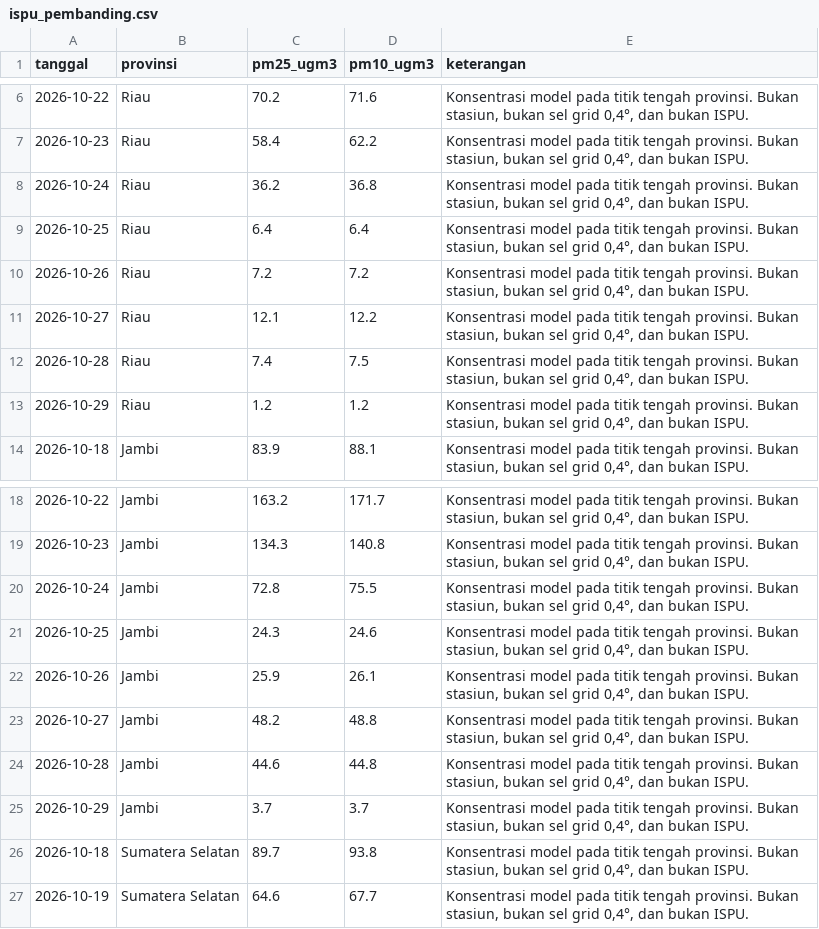
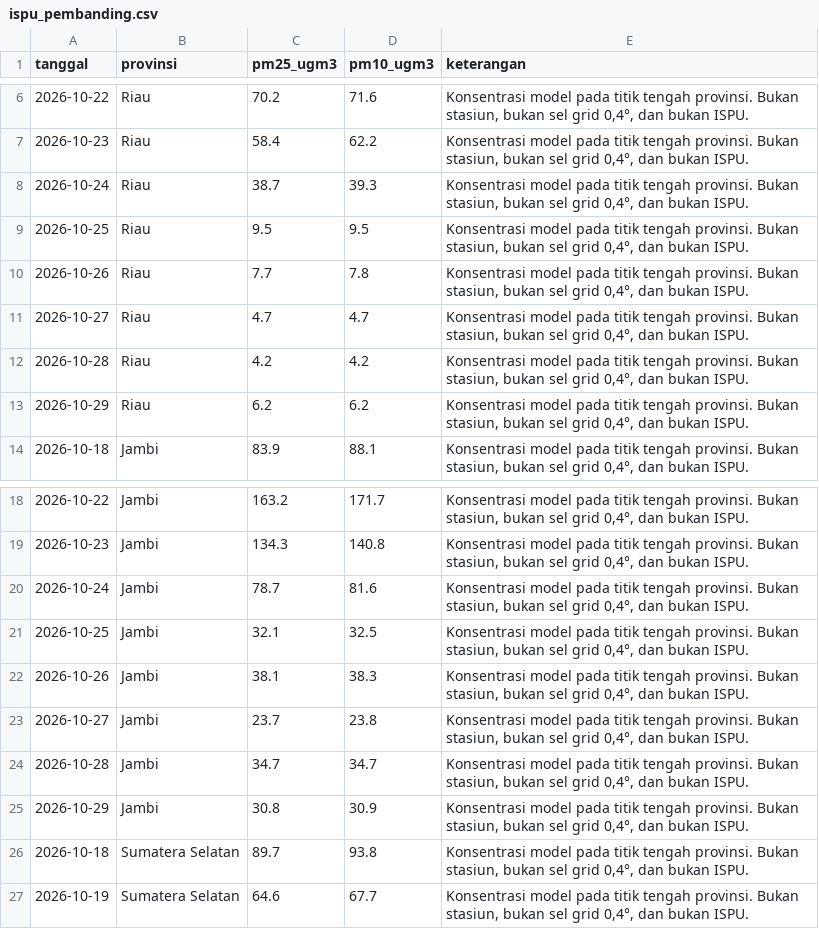
Before and after one commit to pantau-bencana/karhutla-dashboard, a CSV file: data/live/ispu_pembanding.csv, drawn as a sheet; only a part is shown, gaps mark what is left out; the diff covers the shown part only.

```diff
--- a/data/live/ispu_pembanding.csv
+++ b/data/live/ispu_pembanding.csv
@@ -7,8 +7,8 @@ tanggal,provinsi,pm25_ugm3,pm10_ugm3,keterangan
 2026-10-23,Riau,58.4,62.2,"Konsentrasi model pada titik tengah provinsi. Bukan stasiun, bukan sel grid 0,4°, dan bukan ISPU."
-2026-10-24,Riau,36.2,36.8,"Konsentrasi model pada titik tengah provinsi. Bukan stasiun, bukan sel grid 0,4°, dan bukan ISPU."
-2026-10-25,Riau,6.4,6.4,"Konsentrasi model pada titik tengah provinsi. Bukan stasiun, bukan sel grid 0,4°, dan bukan ISPU."
-2026-10-26,Riau,7.2,7.2,"Konsentrasi model pada titik tengah provinsi. Bukan stasiun, bukan sel grid 0,4°, dan bukan ISPU."
-2026-10-27,Riau,12.1,12.2,"Konsentrasi model pada titik tengah provinsi. Bukan stasiun, bukan sel grid 0,4°, dan bukan ISPU."
-2026-10-28,Riau,7.4,7.5,"Konsentrasi model pada titik tengah provinsi. Bukan stasiun, bukan sel grid 0,4°, dan bukan ISPU."
-2026-10-29,Riau,1.2,1.2,"Konsentrasi model pada titik tengah provinsi. Bukan stasiun, bukan sel grid 0,4°, dan bukan ISPU."
+2026-10-24,Riau,38.7,39.3,"Konsentrasi model pada titik tengah provinsi. Bukan stasiun, bukan sel grid 0,4°, dan bukan ISPU."
+2026-10-25,Riau,9.5,9.5,"Konsentrasi model pada titik tengah provinsi. Bukan stasiun, bukan sel grid 0,4°, dan bukan ISPU."
+2026-10-26,Riau,7.7,7.8,"Konsentrasi model pada titik tengah provinsi. Bukan stasiun, bukan sel grid 0,4°, dan bukan ISPU."
+2026-10-27,Riau,4.7,4.7,"Konsentrasi model pada titik tengah provinsi. Bukan stasiun, bukan sel grid 0,4°, dan bukan ISPU."
+2026-10-28,Riau,4.2,4.2,"Konsentrasi model pada titik tengah provinsi. Bukan stasiun, bukan sel grid 0,4°, dan bukan ISPU."
+2026-10-29,Riau,6.2,6.2,"Konsentrasi model pada titik tengah provinsi. Bukan stasiun, bukan sel grid 0,4°, dan bukan ISPU."
 2026-10-18,Jambi,83.9,88.1,"Konsentrasi model pada titik tengah provinsi. Bukan stasiun, bukan sel grid 0,4°, dan bukan ISPU."
@@ -19,8 +19,8 @@ tanggal,provinsi,pm25_ugm3,pm10_ugm3,keterangan
 2026-10-23,Jambi,134.3,140.8,"Konsentrasi model pada titik tengah provinsi. Bukan stasiun, bukan sel grid 0,4°, dan bukan ISPU."
-2026-10-24,Jambi,72.8,75.5,"Konsentrasi model pada titik tengah provinsi. Bukan stasiun, bukan sel grid 0,4°, dan bukan ISPU."
-2026-10-25,Jambi,24.3,24.6,"Konsentrasi model pada titik tengah provinsi. Bukan stasiun, bukan sel grid 0,4°, dan bukan ISPU."
-2026-10-26,Jambi,25.9,26.1,"Konsentrasi model pada titik tengah provinsi. Bukan stasiun, bukan sel grid 0,4°, dan bukan ISPU."
-2026-10-27,Jambi,48.2,48.8,"Konsentrasi model pada titik tengah provinsi. Bukan stasiun, bukan sel grid 0,4°, dan bukan ISPU."
-2026-10-28,Jambi,44.6,44.8,"Konsentrasi model pada titik tengah provinsi. Bukan stasiun, bukan sel grid 0,4°, dan bukan ISPU."
-2026-10-29,Jambi,3.7,3.7,"Konsentrasi model pada titik tengah provinsi. Bukan stasiun, bukan sel grid 0,4°, dan bukan ISPU."
+2026-10-24,Jambi,78.7,81.6,"Konsentrasi model pada titik tengah provinsi. Bukan stasiun, bukan sel grid 0,4°, dan bukan ISPU."
+2026-10-25,Jambi,32.1,32.5,"Konsentrasi model pada titik tengah provinsi. Bukan stasiun, bukan sel grid 0,4°, dan bukan ISPU."
+2026-10-26,Jambi,38.1,38.3,"Konsentrasi model pada titik tengah provinsi. Bukan stasiun, bukan sel grid 0,4°, dan bukan ISPU."
+2026-10-27,Jambi,23.7,23.8,"Konsentrasi model pada titik tengah provinsi. Bukan stasiun, bukan sel grid 0,4°, dan bukan ISPU."
+2026-10-28,Jambi,34.7,34.7,"Konsentrasi model pada titik tengah provinsi. Bukan stasiun, bukan sel grid 0,4°, dan bukan ISPU."
+2026-10-29,Jambi,30.8,30.9,"Konsentrasi model pada titik tengah provinsi. Bukan stasiun, bukan sel grid 0,4°, dan bukan ISPU."
 2026-10-18,Sumatera Selatan,89.7,93.8,"Konsentrasi model pada titik tengah provinsi. Bukan stasiun, bukan sel grid 0,4°, dan bukan ISPU."
```
Also changed, not shown: 48 edited cells elsewhere in this file, data/live/bmkg-cap-prov.csv, data/live/bmkg-cap.csv, 15 other files.
